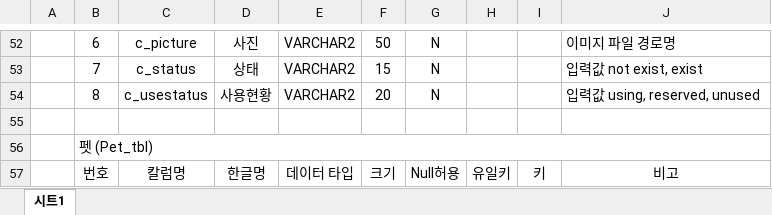
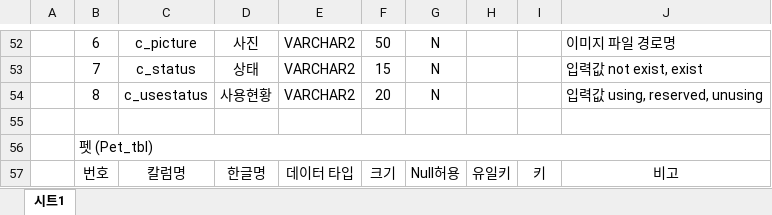
Before and after one commit to Jogging-Kim-Chaebak/PuppyPlaytime, an Excel workbook: 프로젝트 산출물/5. 테이블명세서/Puppy Playtime 테이블 명세서.xlsx, sheet 시트1, drawn as a sheet; only a part is shown, gaps mark what is left out; values as stored, in another font and other column widths than the file's, no borders; the diff names each change by its address in the sheet, - before the commit and + after, or states it on an @@ line.

Commit message:
사용자, 관리자 요구사항, 테이블명세서 변경

```diff
--- a/프로젝트 산출물/5. 테이블명세서/Puppy Playtime 테이블 명세서.xlsx (sheet 시트1)
+++ b/프로젝트 산출물/5. 테이블명세서/Puppy Playtime 테이블 명세서.xlsx (sheet 시트1)
-J54: 입력값 using, reserved, unused
+J54: 입력값 using, reserved, unusing
```
Also changed, not shown: 4 other files.
